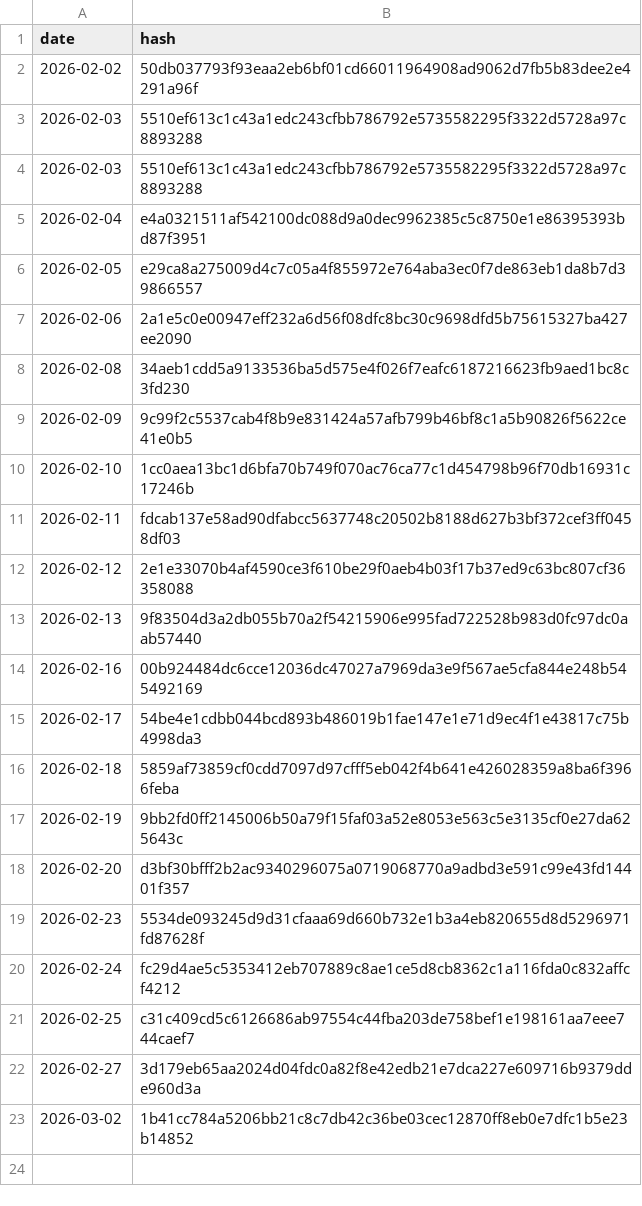
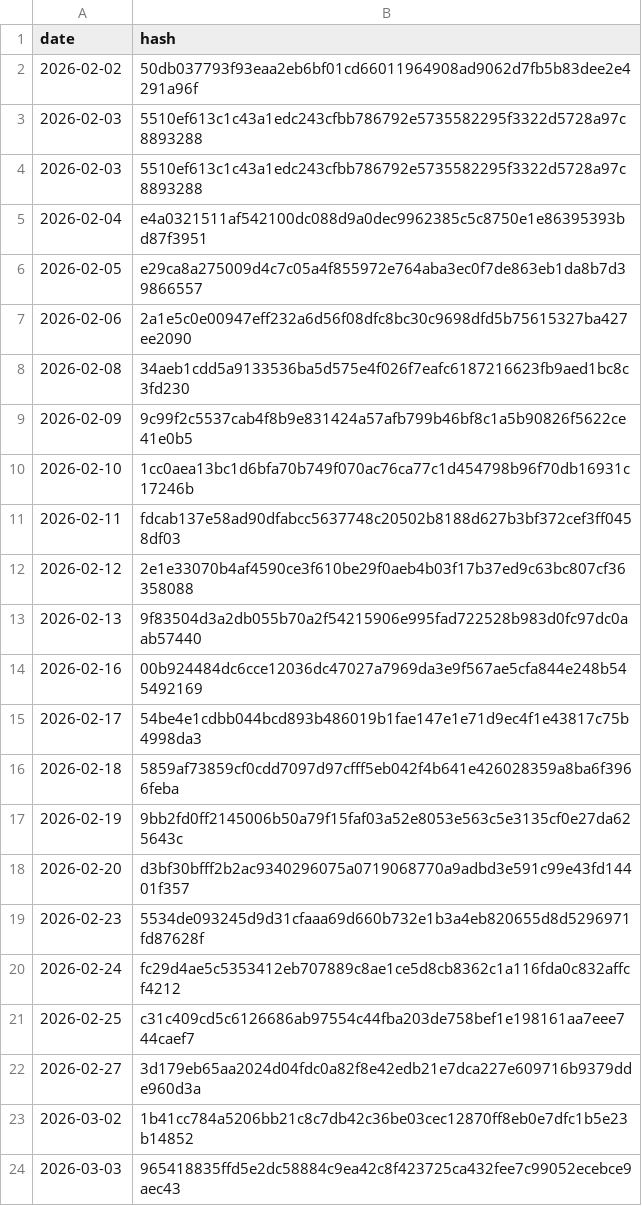
Before and after one commit to BibhaCoder/AAPIS-Audit-Log, a CSV file: audit_log.csv, drawn as a sheet; the diff names each change by its address in the sheet, - before the commit and + after, or states it on an @@ line.

Commit message:
Public Audit Update 2026-03-03

```diff
--- a/audit_log.csv
+++ b/audit_log.csv
+row 24: 2026-03-03 | 965418835ffd5e2dc58884c9ea42c8f423725ca432fee7c99052ecebce9aec43
```
